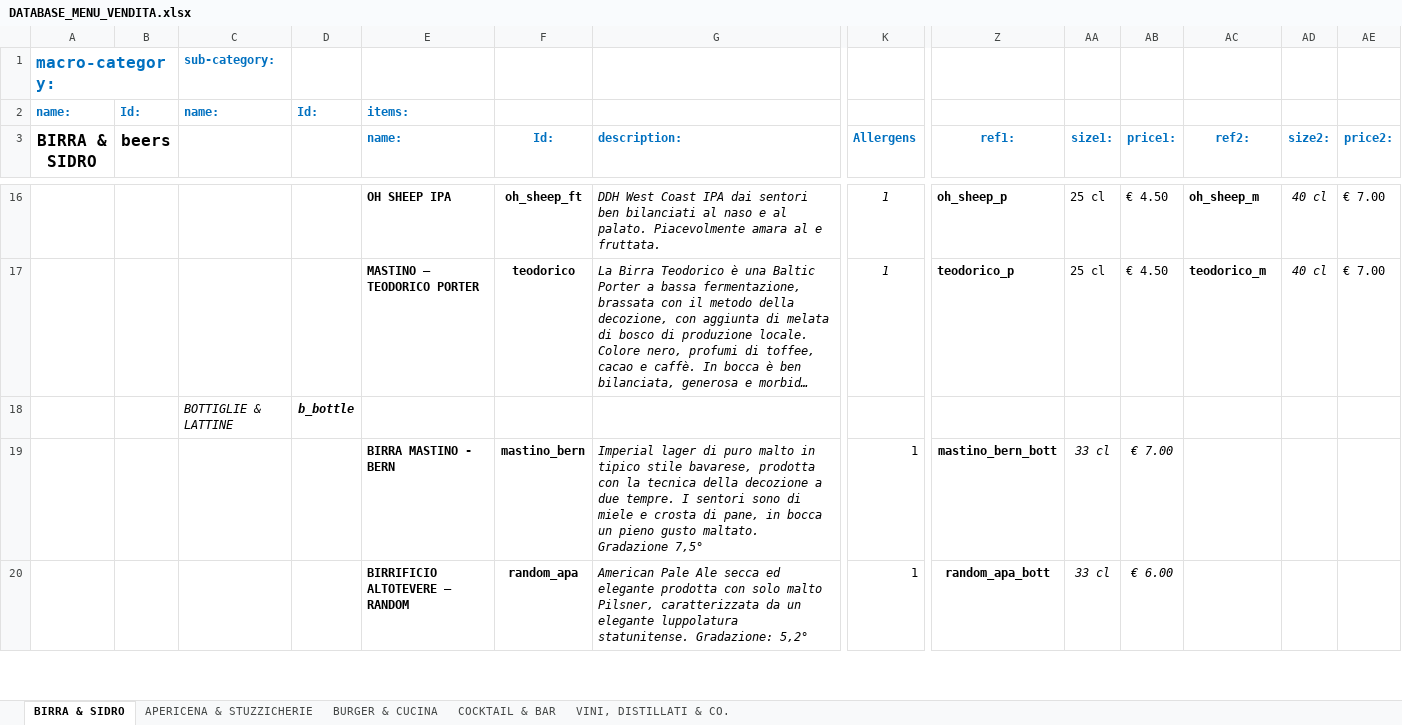
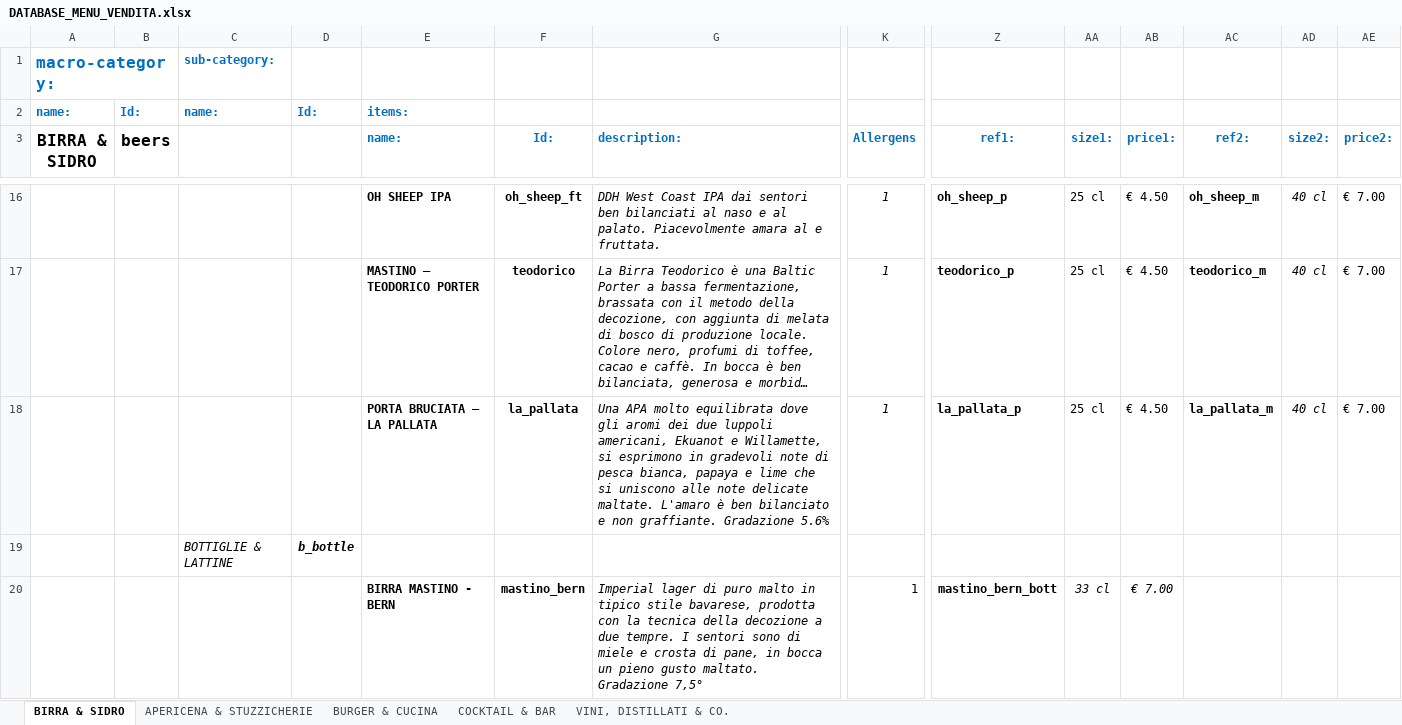
Before and after one commit to jb-pub/menu, an Excel workbook: excel/DATABASE_MENU_VENDITA.xlsx, sheet BIRRA & SIDRO, drawn as a sheet; only a part is shown, gaps mark what is left out; the shorter side is filled out with more unchanged rows; long unchanged cells end in …; values as stored, in another font and other column widths than the file's, no borders; rows hold the shown columns only; the diff names each change by its address in the sheet, - before the commit and + after, or states it on an @@ line.

Commit message:
Menu update via menuPublish script

```diff
--- a/excel/DATABASE_MENU_VENDITA.xlsx (sheet BIRRA & SIDRO)
+++ b/excel/DATABASE_MENU_VENDITA.xlsx (sheet BIRRA & SIDRO)
+row 18:  |  |  |  | PORTA BRUCIATA – LA PALLATA | la_pallata | Una APA molto equilibrata dove gli aromi dei due luppoli americani, Ekuanot e Willamette, si esprimono in gradevoli note di pesca bianca, papaya e lime che si uniscono alle note delicate maltate. L'amaro è ben bilanciato e non graffiante. Gradazione 5.6% | 1 | la_pallata_p | 25 cl | € 4.50 | la_pallata_m | 40 cl | € 7.00
```
Also changed, not shown: 3 other files.
